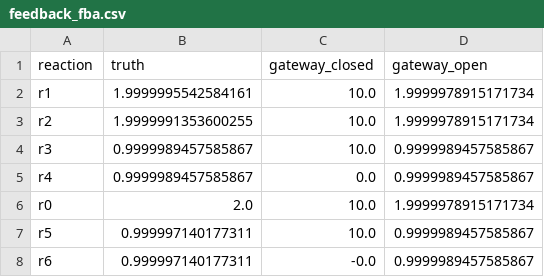
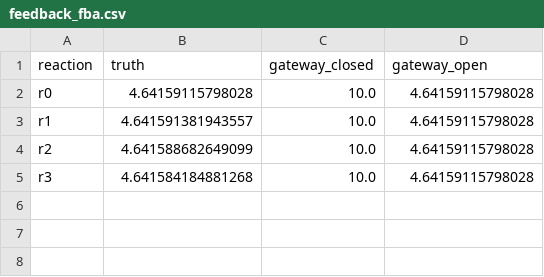
Before and after one commit to varnerlab/MRW-BTC4-Chapter-Varner, a CSV file: code/data/feedback_fba.csv, drawn as a sheet.

```diff
--- a/code/data/feedback_fba.csv
+++ b/code/data/feedback_fba.csv
@@ -1,8 +1,5 @@
 reaction,truth,gateway_closed,gateway_open
-r1,1.9999995542584161,10.0,1.9999978915171734
-r2,1.9999991353600255,10.0,1.9999978915171734
-r3,0.9999989457585867,10.0,0.9999989457585867
-r4,0.9999989457585867,0.0,0.9999989457585867
-r0,2.0,10.0,1.9999978915171734
-r5,0.999997140177311,10.0,0.9999989457585867
-r6,0.999997140177311,-0.0,0.9999989457585867
+r0,4.64159115798028,10.0,4.64159115798028
+r1,4.641591381943557,10.0,4.64159115798028
+r2,4.641588682649099,10.0,4.64159115798028
+r3,4.641584184881268,10.0,4.64159115798028
```
Also changed, not shown: 5 other files.
